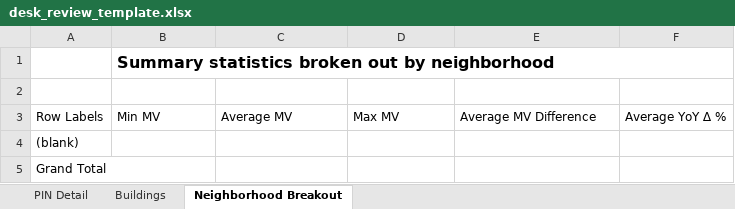
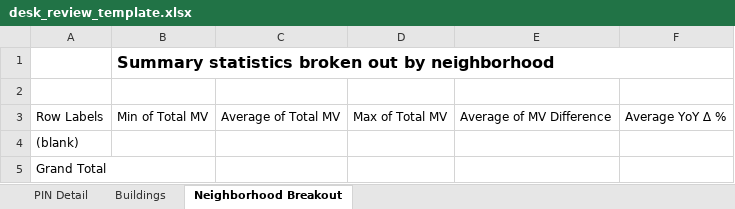
Before and after one commit to ccao-data/model-condo-avm, an Excel workbook: misc/desk_review_template.xlsx, sheet Neighborhood Breakout, drawn as a sheet; values as stored, in another font and other column widths than the file's, no borders; the diff names each change by its address in the sheet, - before the commit and + after, or states it on an @@ line.

Commit message:
Update template with post modeling changes (#138)
* modify desk review template

* update condo desk_review

```diff
--- a/misc/desk_review_template.xlsx (sheet Neighborhood Breakout)
+++ b/misc/desk_review_template.xlsx (sheet Neighborhood Breakout)
-B3: Min MV
+B3: Min of Total MV
-C3: Average MV
+C3: Average of Total MV
-D3: Max MV
+D3: Max of Total MV
-E3: Average MV Difference
+E3: Average of MV Difference
```
Also changed, not shown: hidden cells.
